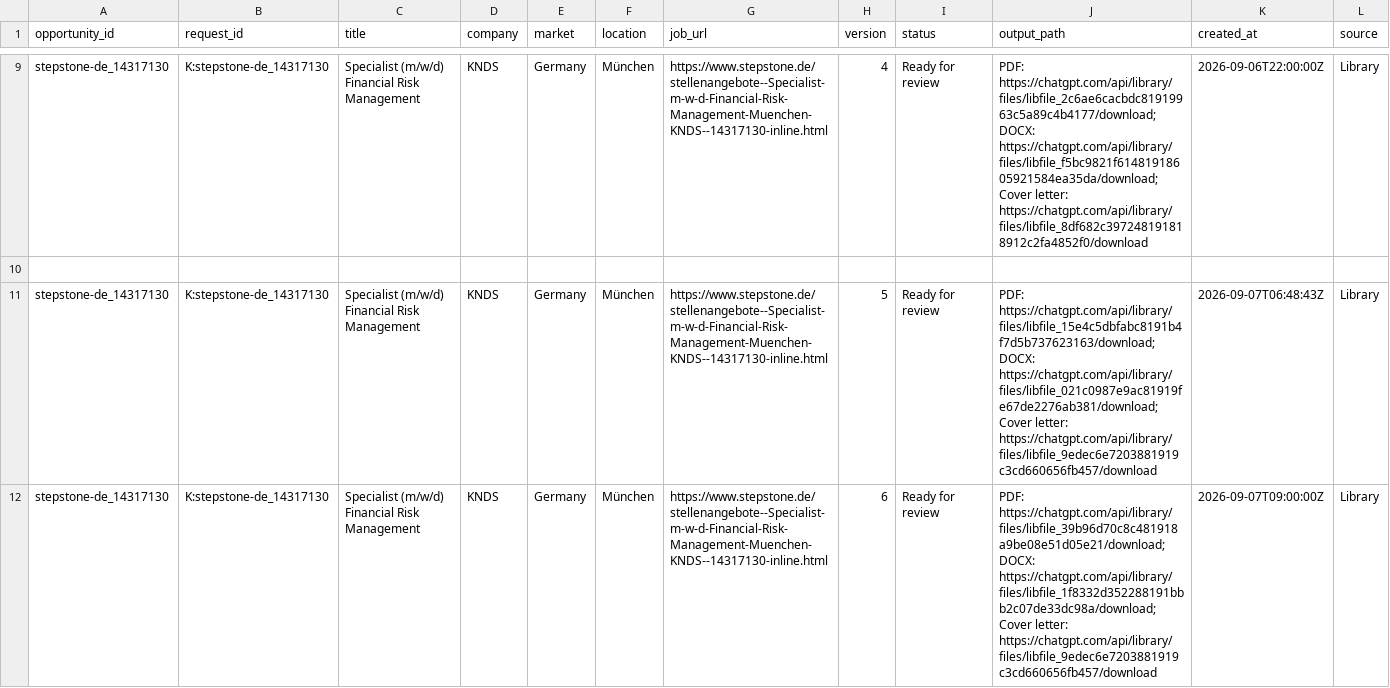
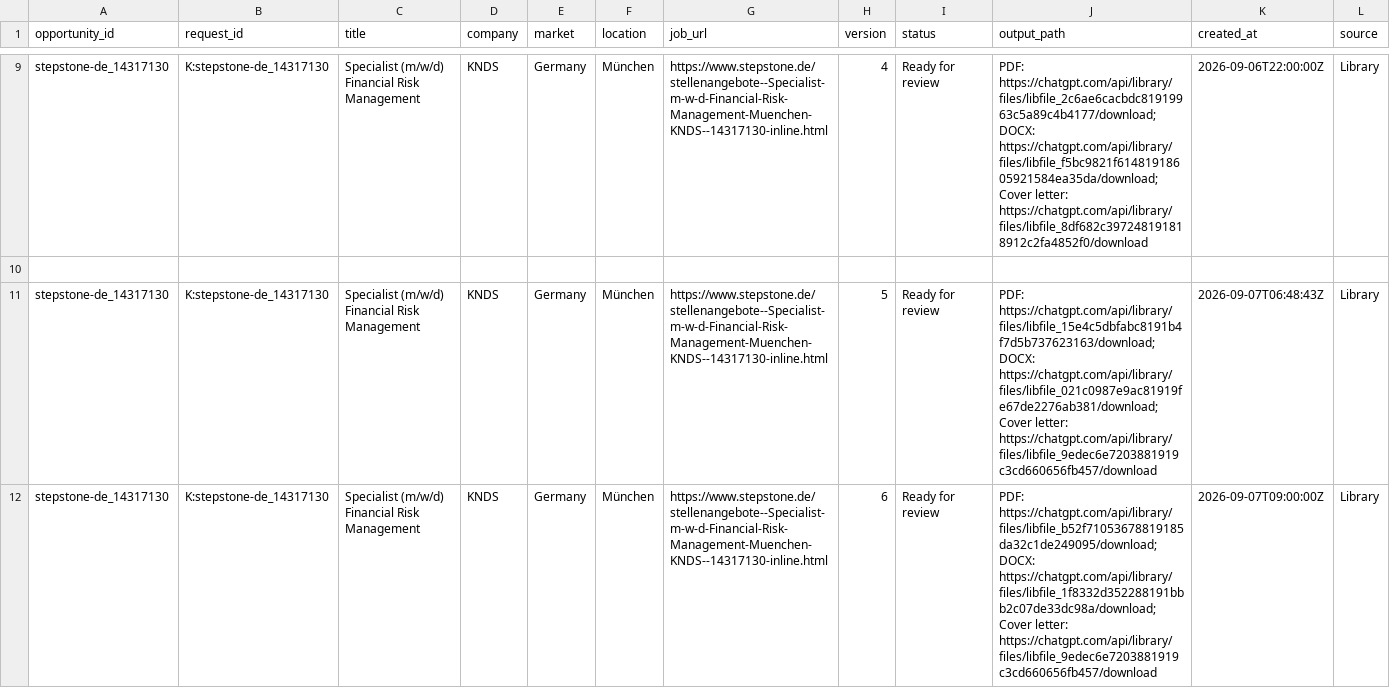
Before and after one commit to ORosa10/ProfessionalDashboard, a CSV file: data/k_output_registry.csv, drawn as a sheet; only a part is shown, gaps mark what is left out.

Commit message:
Point KNDS v6 registry to Library PDF

```diff
--- a/data/k_output_registry.csv
+++ b/data/k_output_registry.csv
@@ -11,2 +11,2 @@
 "stepstone-de_14317130","K:stepstone-de_14317130","Specialist (m/w/d) Financial Risk Management","KNDS","Germany","München","https://www.stepstone.de/stellenangebote--Specialist-m-w-d-Financial-Risk-Management-Muenchen-KNDS--14317130-inline.html","5","Ready for review","PDF: https://chatgpt.com/api/library/files/libfile_15e4c5dbfabc8191b4f7d5b737623163/download; DOCX: https://chatgpt.com/api/library/files/libfile_021c0987e9ac81919fe67de2276ab381/download; Cover letter: https://chatgpt.com/api/library/files/libfile_9edec6e7203881919c3cd660656fb457/download","2026-09-07T06:48:43Z","Library"
-"stepstone-de_14317130","K:stepstone-de_14317130","Specialist (m/w/d) Financial Risk Management","KNDS","Germany","München","https://www.stepstone.de/stellenangebote--Specialist-m-w-d-Financial-Risk-Management-Muenchen-KNDS--14317130-inline.html","6","Ready for review","PDF: https://chatgpt.com/api/library/files/libfile_39b96d70c8c481918a9be08e51d05e21/download; DOCX: https://chatgpt.com/api/library/files/libfile_1f8332d352288191bbb2c07de33dc98a/download; Cover letter: https://chatgpt.com/api/library/files/libfile_9edec6e7203881919c3cd660656fb457/download","2026-09-07T09:00:00Z","Library"
+"stepstone-de_14317130","K:stepstone-de_14317130","Specialist (m/w/d) Financial Risk Management","KNDS","Germany","München","https://www.stepstone.de/stellenangebote--Specialist-m-w-d-Financial-Risk-Management-Muenchen-KNDS--14317130-inline.html","6","Ready for review","PDF: https://chatgpt.com/api/library/files/libfile_b52f71053678819185da32c1de249095/download; DOCX: https://chatgpt.com/api/library/files/libfile_1f8332d352288191bbb2c07de33dc98a/download; Cover letter: https://chatgpt.com/api/library/files/libfile_9edec6e7203881919c3cd660656fb457/download","2026-09-07T09:00:00Z","Library"
```
